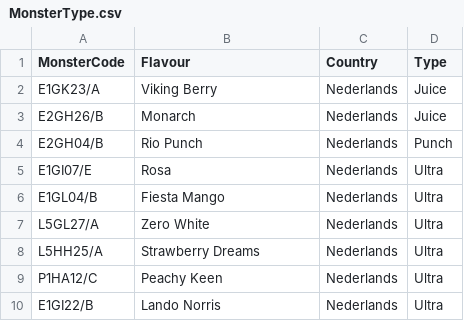
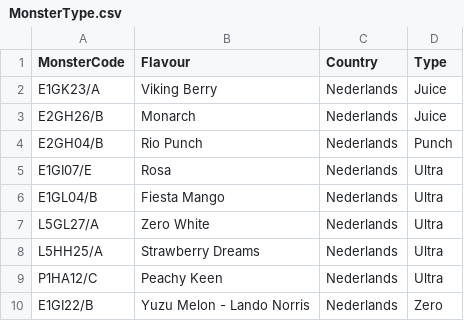
Before and after one commit to iuliabac/Fanta_Flavours, a CSV file: MonsterType.csv, drawn as a sheet.

Commit message:
edit type and flavour of lando norris

```diff
--- a/MonsterType.csv
+++ b/MonsterType.csv
@@ -9,2 +9,2 @@ L5HH25/A,Strawberry Dreams,Nederlands,Ultra
 P1HA12/C,Peachy Keen,Nederlands,Ultra
-E1GI22/B,Lando Norris,Nederlands,Ultra
+E1GI22/B,Yuzu Melon - Lando Norris,Nederlands,Zero
```
